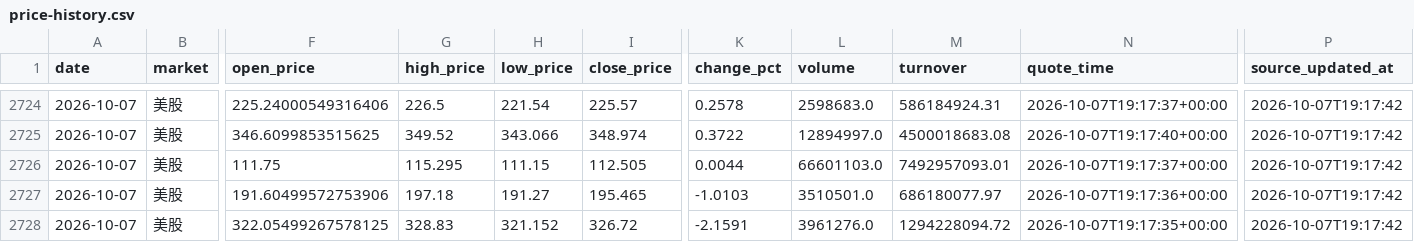
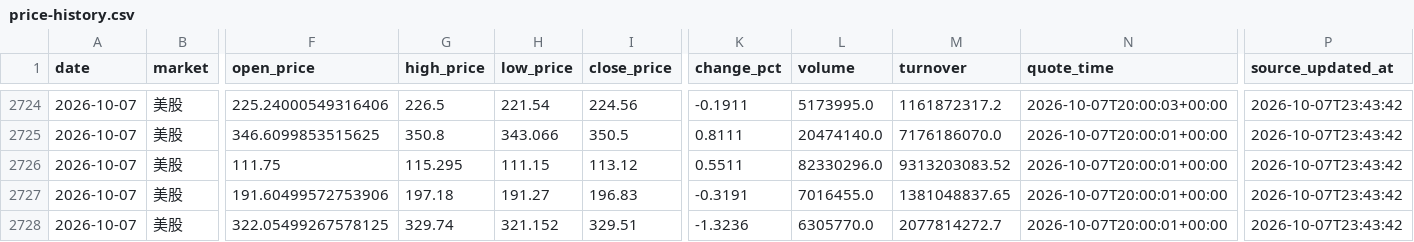
Before and after one commit to 295500p-cheng/dual-market-ai-quant-sim, a CSV file: outputs/daily-quant/reviews/price-history.csv, drawn as a sheet; only a part is shown, gaps mark what is left out; the diff covers the shown part only; the diff names each change by its address in the sheet, - before the commit and + after, or states it on an @@ line.

```diff
--- a/outputs/daily-quant/reviews/price-history.csv
+++ b/outputs/daily-quant/reviews/price-history.csv
-I2724 (close_price): 225.57
+I2724 (close_price): 224.56
-K2724 (change_pct): 0.2578
+K2724 (change_pct): -0.1911
-L2724 (volume): 2598683.0
+L2724 (volume): 5173995.0
-M2724 (turnover): 586184924.31
+M2724 (turnover): 1161872317.2
-N2724 (quote_time): 2026-10-07T19:17:37+00:00
+N2724 (quote_time): 2026-10-07T20:00:03+00:00
-P2724:P2728 (source_updated_at): 2026-10-07T19:17:42
+P2724:P2728 (source_updated_at): 2026-10-07T23:43:42
-G2725 (high_price): 349.52
+G2725 (high_price): 350.8
-I2725 (close_price): 348.974
+I2725 (close_price): 350.5
-K2725 (change_pct): 0.3722
+K2725 (change_pct): 0.8111
-L2725 (volume): 12894997.0
+L2725 (volume): 20474140.0
-M2725 (turnover): 4500018683.08
+M2725 (turnover): 7176186070.0
-N2725 (quote_time): 2026-10-07T19:17:40+00:00
+N2725 (quote_time): 2026-10-07T20:00:01+00:00
-I2726 (close_price): 112.505
+I2726 (close_price): 113.12
-K2726 (change_pct): 0.0044
+K2726 (change_pct): 0.5511
-L2726 (volume): 66601103.0
+L2726 (volume): 82330296.0
-M2726 (turnover): 7492957093.01
+M2726 (turnover): 9313203083.52
-N2726 (quote_time): 2026-10-07T19:17:37+00:00
+N2726 (quote_time): 2026-10-07T20:00:01+00:00
-I2727 (close_price): 195.465
+I2727 (close_price): 196.83
-K2727 (change_pct): -1.0103
+K2727 (change_pct): -0.3191
-L2727 (volume): 3510501.0
+L2727 (volume): 7016455.0
-M2727 (turnover): 686180077.97
+M2727 (turnover): 1381048837.65
-N2727 (quote_time): 2026-10-07T19:17:36+00:00
+N2727 (quote_time): 2026-10-07T20:00:01+00:00
-G2728 (high_price): 328.83
+G2728 (high_price): 329.74
-I2728 (close_price): 326.72
+I2728 (close_price): 329.51
-K2728 (change_pct): -2.1591
+K2728 (change_pct): -1.3236
-L2728 (volume): 3961276.0
+L2728 (volume): 6305770.0
-M2728 (turnover): 1294228094.72
+M2728 (turnover): 2077814272.7
-N2728 (quote_time): 2026-10-07T19:17:35+00:00
+N2728 (quote_time): 2026-10-07T20:00:01+00:00
```
Also changed, not shown: 155 edited cells elsewhere in this file, 14 other files.
